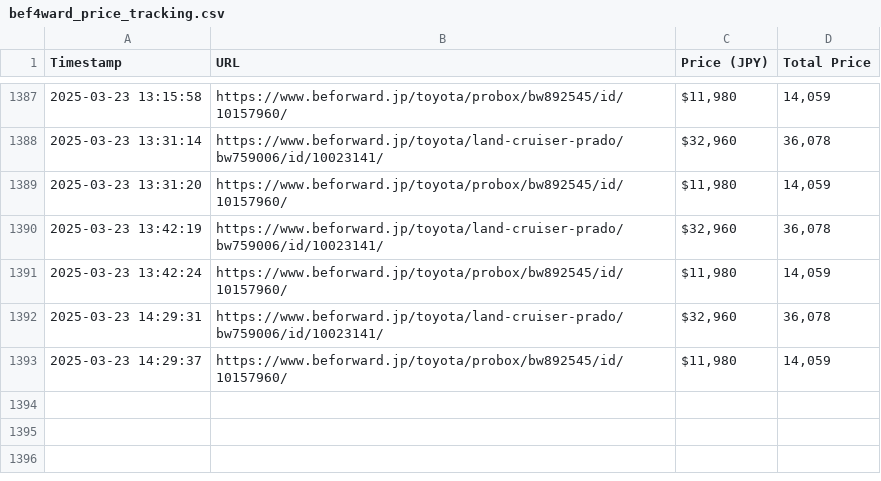
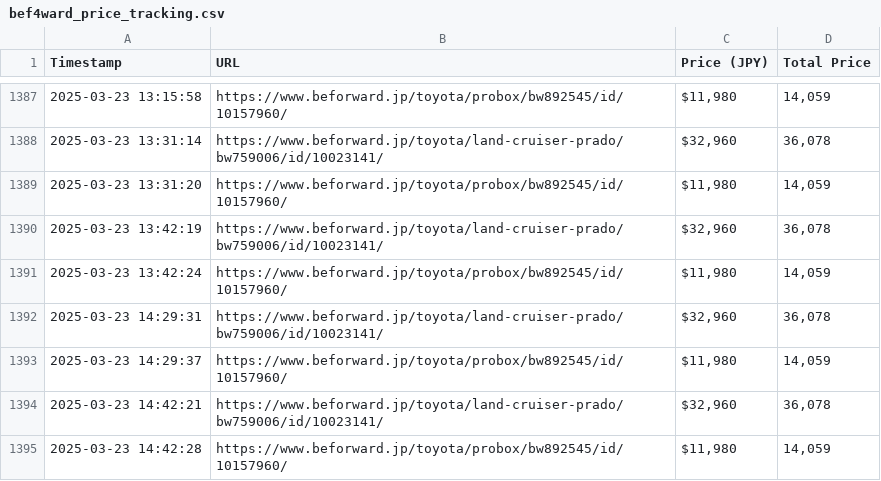
Before and after one commit to syahra712/AuctionAnalysis, a CSV file: bef4ward_price_tracking.csv, drawn as a sheet; only a part is shown, gaps mark what is left out.

```diff
--- a/bef4ward_price_tracking.csv
+++ b/bef4ward_price_tracking.csv
@@ -1393 +1393,3 @@ Timestamp,URL,Price (JPY),Total Price
 2025-03-23 14:29:37,https://www.beforward.jp/toyota/probox/bw892545/id/10157960/,"$11,980","14,059"
+2025-03-23 14:42:21,https://www.beforward.jp/toyota/land-cruiser-prado/bw759006/id/10023141/,"$32,960","36,078"
+2025-03-23 14:42:28,https://www.beforward.jp/toyota/probox/bw892545/id/10157960/,"$11,980","14,059"
```
